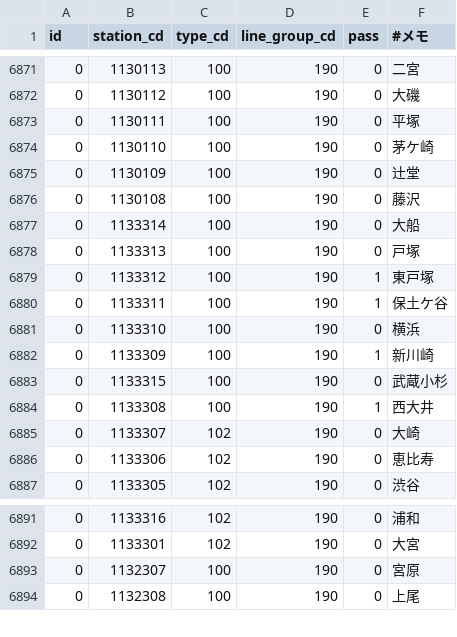
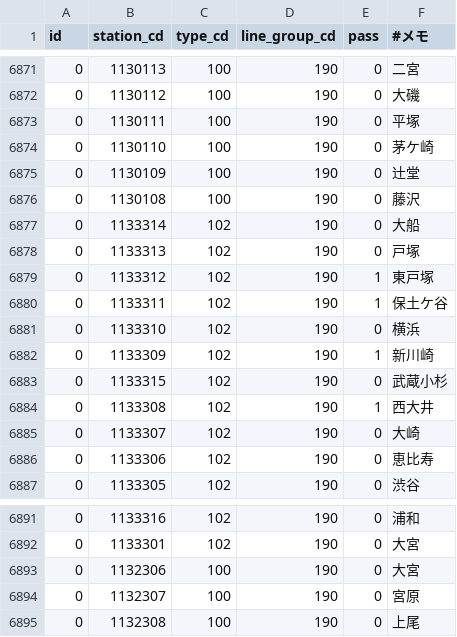
Before and after one commit to TrainLCD/StationAPI, a CSV file: data/5!station_station_types.csv, drawn as a sheet; only a part is shown, gaps mark what is left out.

Commit message:
湘南新宿ライン高崎線直通修正

```diff
--- a/data/5!station_station_types.csv
+++ b/data/5!station_station_types.csv
@@ -6876,10 +6876,10 @@ id,station_cd,type_cd,line_group_cd,pass,#メモ
 0,1130108,100,190,0,藤沢
-0,1133314,100,190,0,大船
-0,1133313,100,190,0,戸塚
-0,1133312,100,190,1,東戸塚
-0,1133311,100,190,1,保土ケ谷
-0,1133310,100,190,0,横浜
-0,1133309,100,190,1,新川崎
-0,1133315,100,190,0,武蔵小杉
-0,1133308,100,190,1,西大井
+0,1133314,102,190,0,大船
+0,1133313,102,190,0,戸塚
+0,1133312,102,190,1,東戸塚
+0,1133311,102,190,1,保土ケ谷
+0,1133310,102,190,0,横浜
+0,1133309,102,190,1,新川崎
+0,1133315,102,190,0,武蔵小杉
+0,1133308,102,190,1,西大井
 0,1133307,102,190,0,大崎
@@ -6892,2 +6892,3 @@ id,station_cd,type_cd,line_group_cd,pass,#メモ
 0,1133301,102,190,0,大宮
+0,1132306,100,190,0,大宮
 0,1132307,100,190,0,宮原
```
